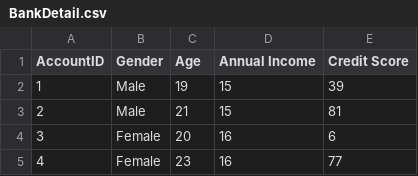
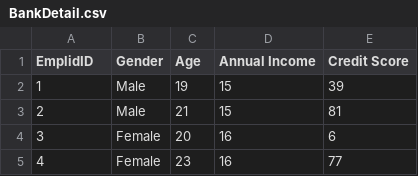
Before and after one commit to barathnl/PythonAndDeepLearning_Lab, a CSV file: Lab3_Python_Program/Source/BankDetail.csv, drawn as a sheet; only a part is shown.

```diff
--- a/Lab3_Python_Program/Source/BankDetail.csv
+++ b/Lab3_Python_Program/Source/BankDetail.csv
@@ -1,2 +1,2 @@
-AccountID	Gender	Age	Annual Income	Credit Score
+EmplidID	Gender	Age	Annual Income	Credit Score
 1	Male	19	15	39
```
Also changed, not shown: 2 other files.
